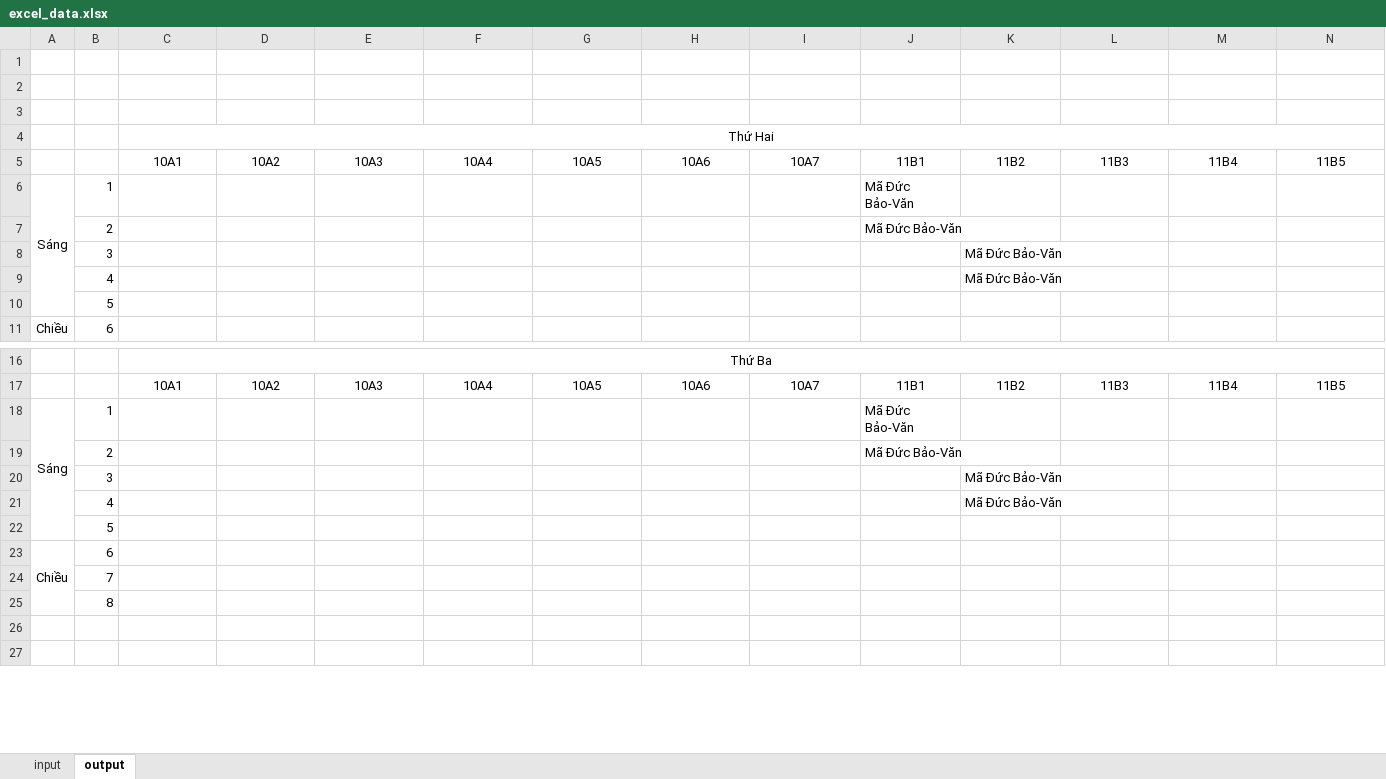
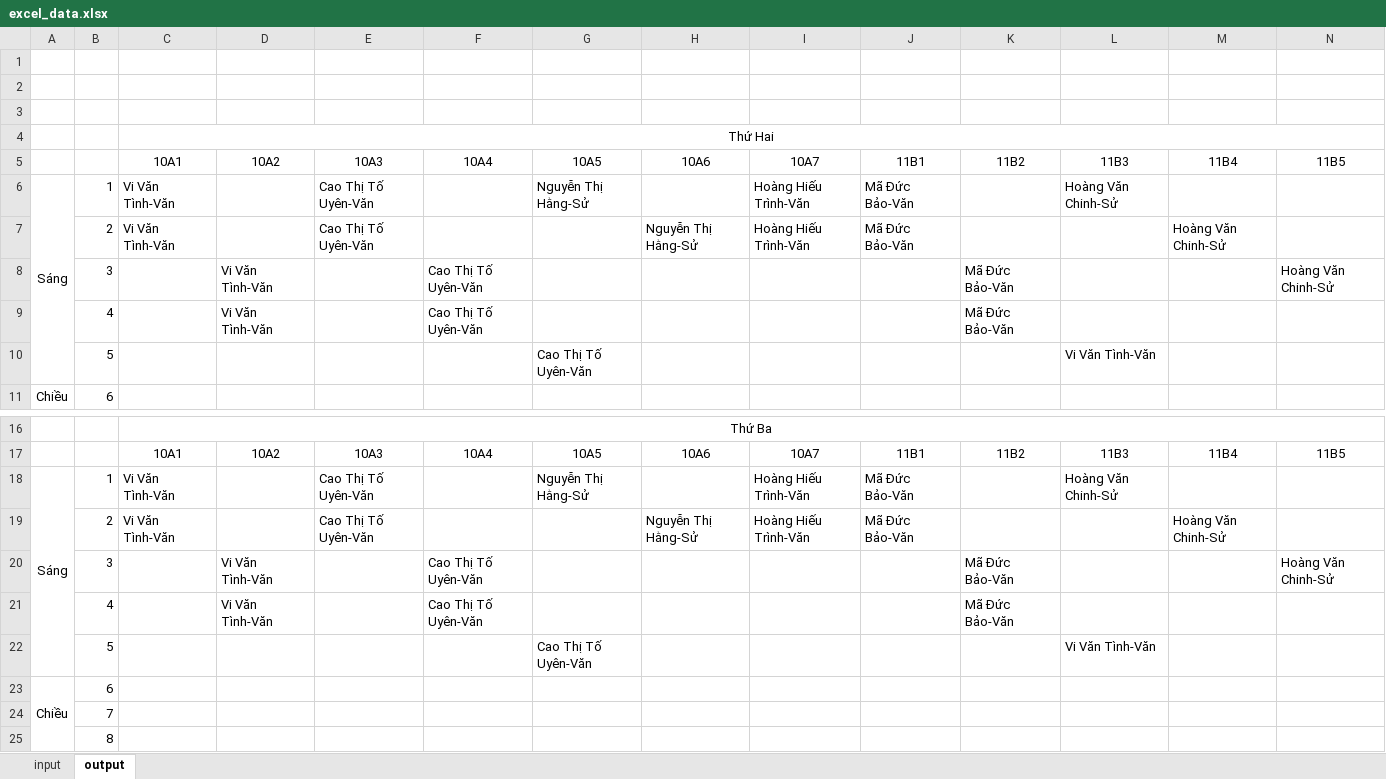
Before and after one commit to cmpedz/ScheduleLessonsProject_THPT_DONG_VAN, an Excel workbook: src/excel_resources/excel_data.xlsx, sheet output, drawn as a sheet; only a part is shown, gaps mark what is left out; the shorter side is filled out with more unchanged rows; values as stored, in another font and other column widths than the file's, no borders; removed rows and columns are numbered as before the commit, all else as after; rows hold the shown columns only; the diff covers the shown part only; the diff names each change by its address in the sheet, - before the commit and + after, or states it on an @@ line.

```diff
--- a/src/excel_resources/excel_data.xlsx (sheet output)
+++ b/src/excel_resources/excel_data.xlsx (sheet output)
-C6: (empty)
+C6: Vi Văn Tình-Văn
-E6: (empty)
+E6: Cao Thị Tố Uyên-Văn
-G6: (empty)
+G6: Nguyễn Thị Hằng-Sử
-I6: (empty)
+I6: Hoàng Hiếu Trình-Văn
-L6: (empty)
+L6: Hoàng Văn Chinh-Sử
-row 7:  | 2 |  |  |  |  |  |  |  | Mã Đức Bảo-Văn
-row 8:  | 3 |  |  |  |  |  |  |  |  | Mã Đức Bảo-Văn
-row 9:  | 4 |  |  |  |  |  |  |  |  | Mã Đức Bảo-Văn
-row 10:  | 5
+row 7:  | 2 | Vi Văn Tình-Văn |  | Cao Thị Tố Uyên-Văn |  |  | Nguyễn Thị Hằng-Sử | Hoàng Hiếu Trình-Văn | Mã Đức Bảo-Văn |  |  | Hoàng Văn Chinh-Sử
+row 8:  | 3 |  | Vi Văn Tình-Văn |  | Cao Thị Tố Uyên-Văn |  |  |  |  | Mã Đức Bảo-Văn |  |  | Hoàng Văn Chinh-Sử
+row 9:  | 4 |  | Vi Văn Tình-Văn |  | Cao Thị Tố Uyên-Văn |  |  |  |  | Mã Đức Bảo-Văn
+row 10:  | 5 |  |  |  |  | Cao Thị Tố Uyên-Văn |  |  |  |  | Vi Văn Tình-Văn
-C18: (empty)
+C18: Vi Văn Tình-Văn
-E18: (empty)
+E18: Cao Thị Tố Uyên-Văn
-G18: (empty)
+G18: Nguyễn Thị Hằng-Sử
-I18: (empty)
+I18: Hoàng Hiếu Trình-Văn
-L18: (empty)
+L18: Hoàng Văn Chinh-Sử
-row 19:  | 2 |  |  |  |  |  |  |  | Mã Đức Bảo-Văn
-row 20:  | 3 |  |  |  |  |  |  |  |  | Mã Đức Bảo-Văn
-row 21:  | 4 |  |  |  |  |  |  |  |  | Mã Đức Bảo-Văn
-row 22:  | 5
+row 19:  | 2 | Vi Văn Tình-Văn |  | Cao Thị Tố Uyên-Văn |  |  | Nguyễn Thị Hằng-Sử | Hoàng Hiếu Trình-Văn | Mã Đức Bảo-Văn |  |  | Hoàng Văn Chinh-Sử
+row 20:  | 3 |  | Vi Văn Tình-Văn |  | Cao Thị Tố Uyên-Văn |  |  |  |  | Mã Đức Bảo-Văn |  |  | Hoàng Văn Chinh-Sử
+row 21:  | 4 |  | Vi Văn Tình-Văn |  | Cao Thị Tố Uyên-Văn |  |  |  |  | Mã Đức Bảo-Văn
+row 22:  | 5 |  |  |  |  | Cao Thị Tố Uyên-Văn |  |  |  |  | Vi Văn Tình-Văn
```
Also changed, not shown: 12 added rows, 12 removed rows and 14 edited cells elsewhere in this sheet, sheet input, formulas that keep their value, bin/excel_resources/excel_data.xlsx, 31 other files.
